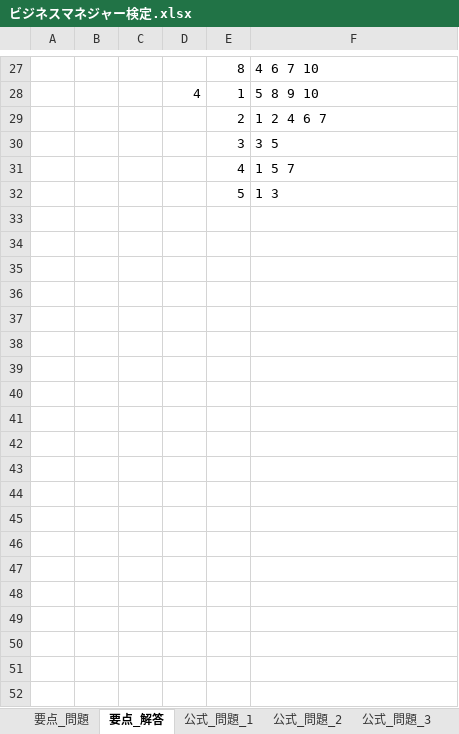
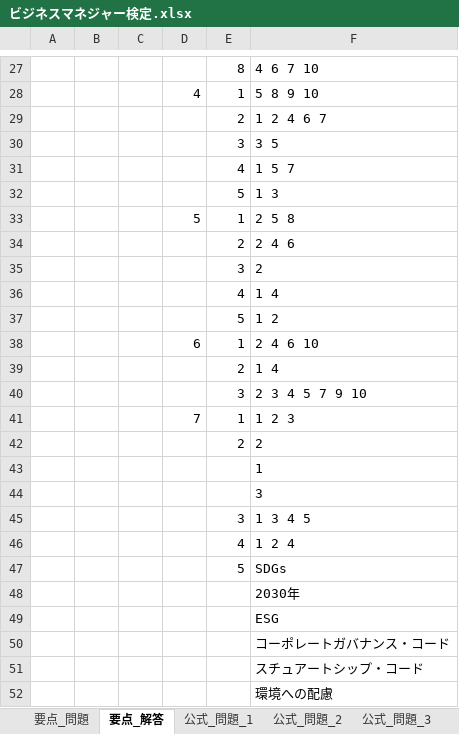
Before and after one commit to h-y-it/Document, an Excel workbook: ビジネスマネジャー検定.xlsx, sheet 要点_解答, drawn as a sheet; only a part is shown, gaps mark what is left out; values as stored, in another font and other column widths than the file's, no borders; the diff covers the shown part only; the diff names each change by its address in the sheet, - before the commit and + after, or states it on an @@ line.

```diff
--- a/ビジネスマネジャー検定.xlsx (sheet 要点_解答)
+++ b/ビジネスマネジャー検定.xlsx (sheet 要点_解答)
+row 33:  |  |  | 5 | 1 | 2 5 8
+row 34:  |  |  |  | 2 | 2 4 6
+row 35:  |  |  |  | 3 | 2
+row 36:  |  |  |  | 4 | 1 4
+row 37:  |  |  |  | 5 | 1 2
+row 38:  |  |  | 6 | 1 | 2 4 6 10
+row 39:  |  |  |  | 2 | 1 4
+row 40:  |  |  |  | 3 | 2 3 4 5 7 9 10
+row 41:  |  |  | 7 | 1 | 1 2 3
+row 42:  |  |  |  | 2 | 2
+row 43:  |  |  |  |  | 1
+row 44:  |  |  |  |  | 3
+row 45:  |  |  |  | 3 | 1 3 4 5
+row 46:  |  |  |  | 4 | 1 2 4
+row 47:  |  |  |  | 5 | SDGs
+row 48:  |  |  |  |  | 2030年
+row 49:  |  |  |  |  | ESG
+row 50:  |  |  |  |  | コーポレートガバナンス・コード
+row 51:  |  |  |  |  | スチュアートシップ・コード
+row 52:  |  |  |  |  | 環境への配慮
```
Also changed, not shown: 14 added rows elsewhere in this sheet, sheet 要点_問題.
